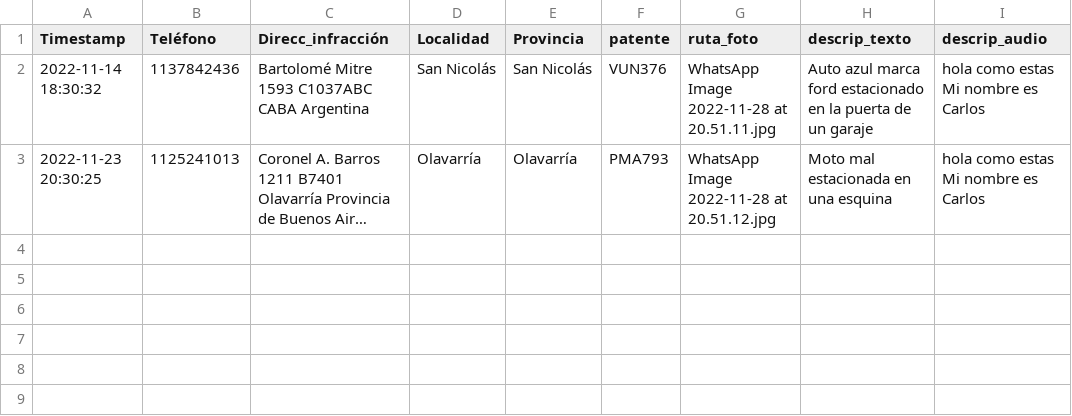
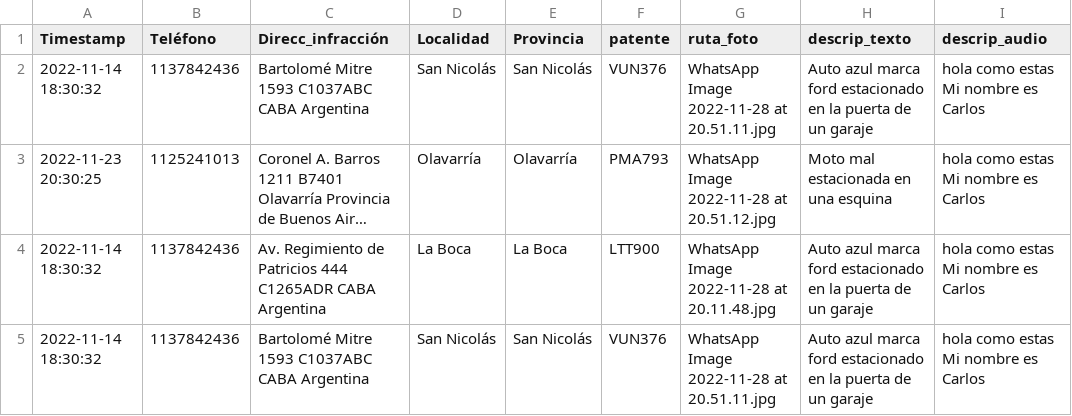
Before and after one commit to FerCondino/Grupo-5-TP2, a CSV file: main/BaseDenuncias.csv, drawn as a sheet; long unchanged cells end in …; the diff names each change by its address in the sheet, - before the commit and + after, or states it on an @@ line.

```diff
--- a/main/BaseDenuncias.csv
+++ b/main/BaseDenuncias.csv
+row 4: 2022-11-14 18:30:32 | 1137842436 | Av. Regimiento de Patricios 444 C1265ADR CABA Argentina | La Boca | La Boca | LTT900 | WhatsApp Image 2022-11-28 at 20.11.48.jpg | Auto azul marca ford estacionado en la puerta de un garaje | hola como estas Mi nombre es Carlos
+row 5: 2022-11-14 18:30:32 | 1137842436 | Bartolomé Mitre 1593 C1037ABC CABA Argentina | San Nicolás | San Nicolás | VUN376 | WhatsApp Image 2022-11-28 at 20.51.11.jpg | Auto azul marca ford estacionado en la puerta de un garaje | hola como estas Mi nombre es Carlos
```
Also changed, not shown: main/reclamos.csv, 1 other file.
